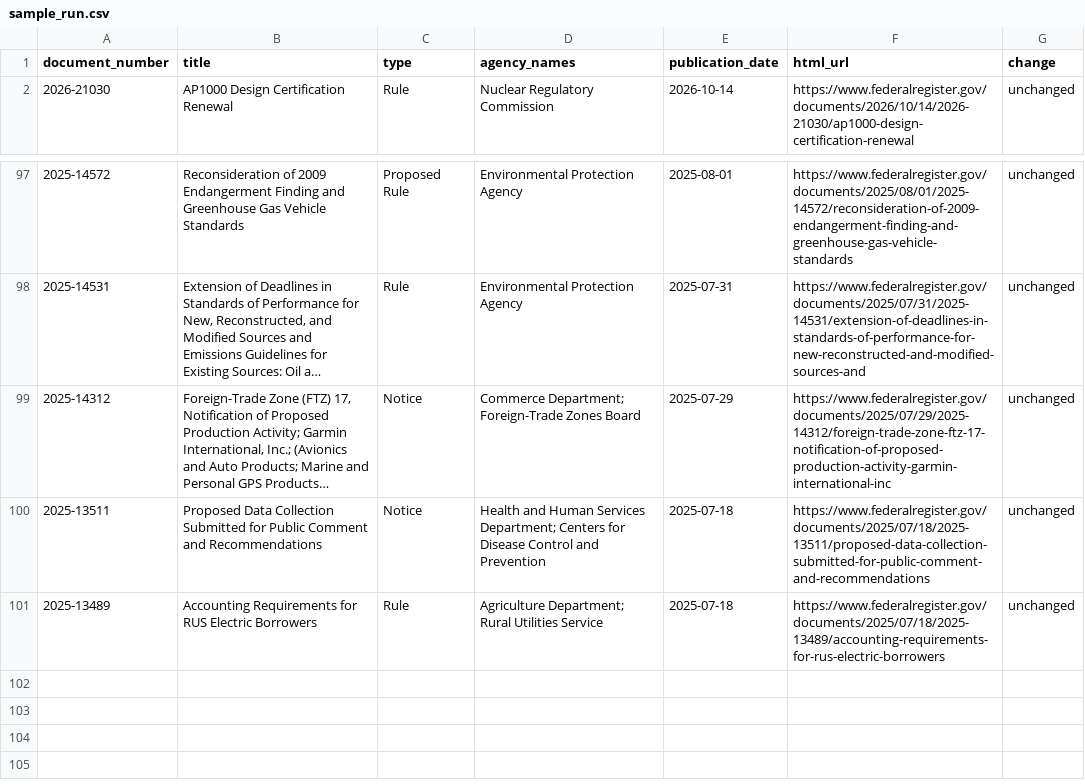
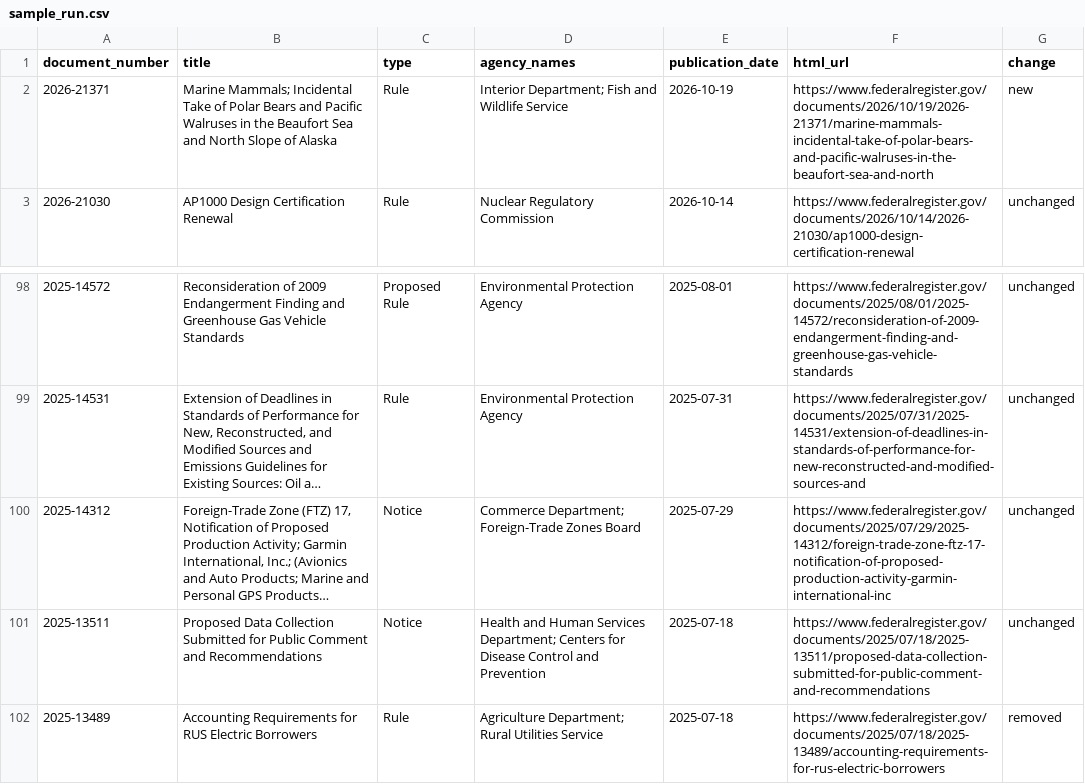
Before and after one commit to chasemeister-creator/demo-notice-tracker, a CSV file: sample_run.csv, drawn as a sheet; only a part is shown, gaps mark what is left out; long unchanged cells end in ….

```diff
--- a/sample_run.csv
+++ b/sample_run.csv
@@ -1,2 +1,3 @@
 document_number,title,type,agency_names,publication_date,html_url,change
+2026-21371,Marine Mammals; Incidental Take of Polar Bears and Pacific Walruses in the Beaufort Sea and North Slope of Alaska,Rule,Interior Department; Fish and Wildlife Service,2026-10-19,https://www.federalregister.gov/documents/2026/10/19/2026-21371/marine-mammals-incidental-take-of-polar-bears-and-pacific-walruses-in-the-beaufort-sea-and-north,new
 2026-21030,AP1000 Design Certification Renewal,Rule,Nuclear Regulatory Commission,2026-10-14,https://www.federalregister.gov/documents/2026/10/14/2026-21030/ap1000-design-certification-renewal,unchanged
@@ -100,2 +101,2 @@ document_number,title,type,agency_names,publication_date,html_url,change
 2025-13511,Proposed Data Collection Submitted for Public Comment and Recommendations,Notice,Health and Human Services Department; Centers for Disease Control and Prevention,2025-07-18,https://www.federalregister.gov/documents/2025/07/18/2025-13511/proposed-data-collection-submitted-for-public-comment-and-recommendations,unchanged
-2025-13489,Accounting Requirements for RUS Electric Borrowers,Rule,Agriculture Department; Rural Utilities Service,2025-07-18,https://www.federalregister.gov/documents/2025/07/18/2025-13489/accounting-requirements-for-rus-electric-borrowers,unchanged
+2025-13489,Accounting Requirements for RUS Electric Borrowers,Rule,Agriculture Department; Rural Utilities Service,2025-07-18,https://www.federalregister.gov/documents/2025/07/18/2025-13489/accounting-requirements-for-rus-electric-borrowers,removed
```
Also changed, not shown: 1 other file.
